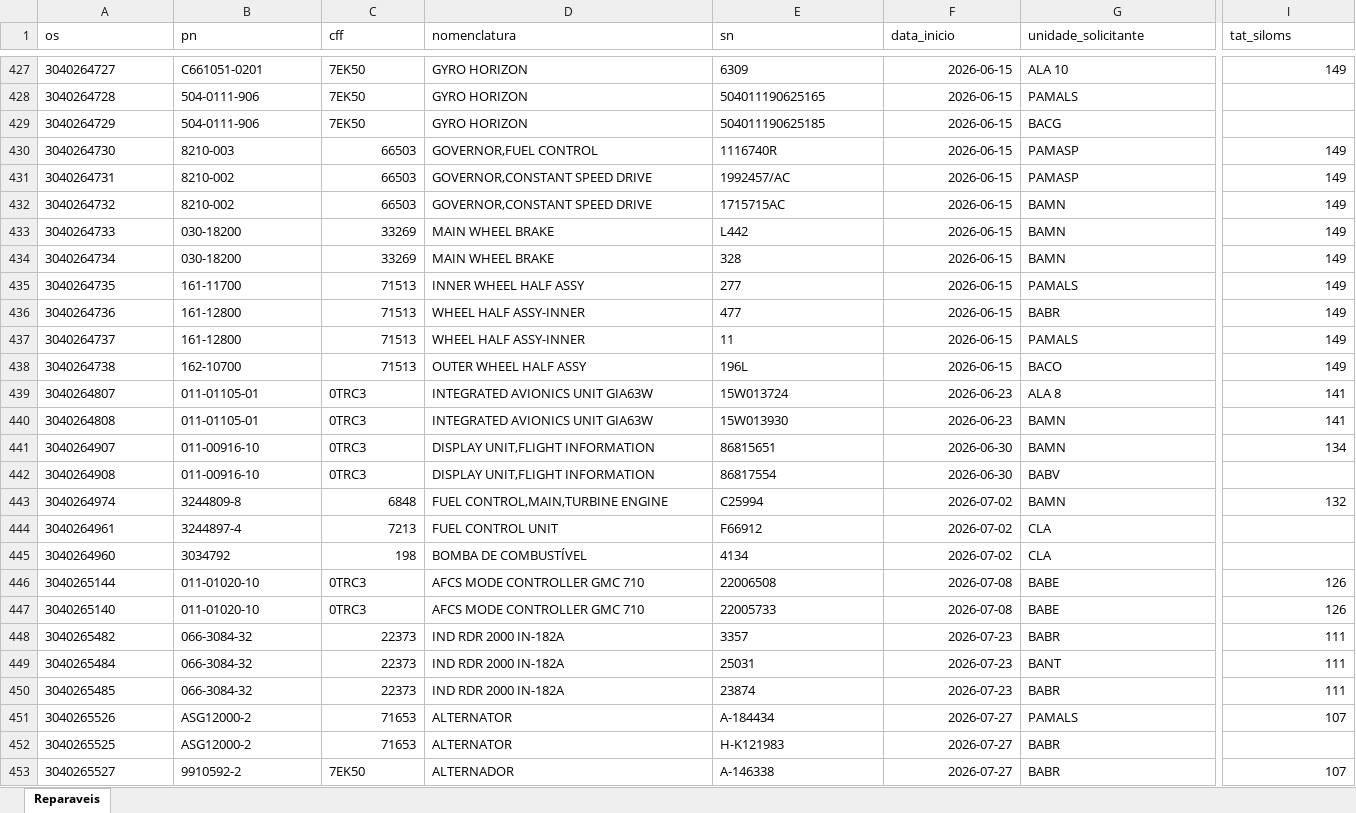
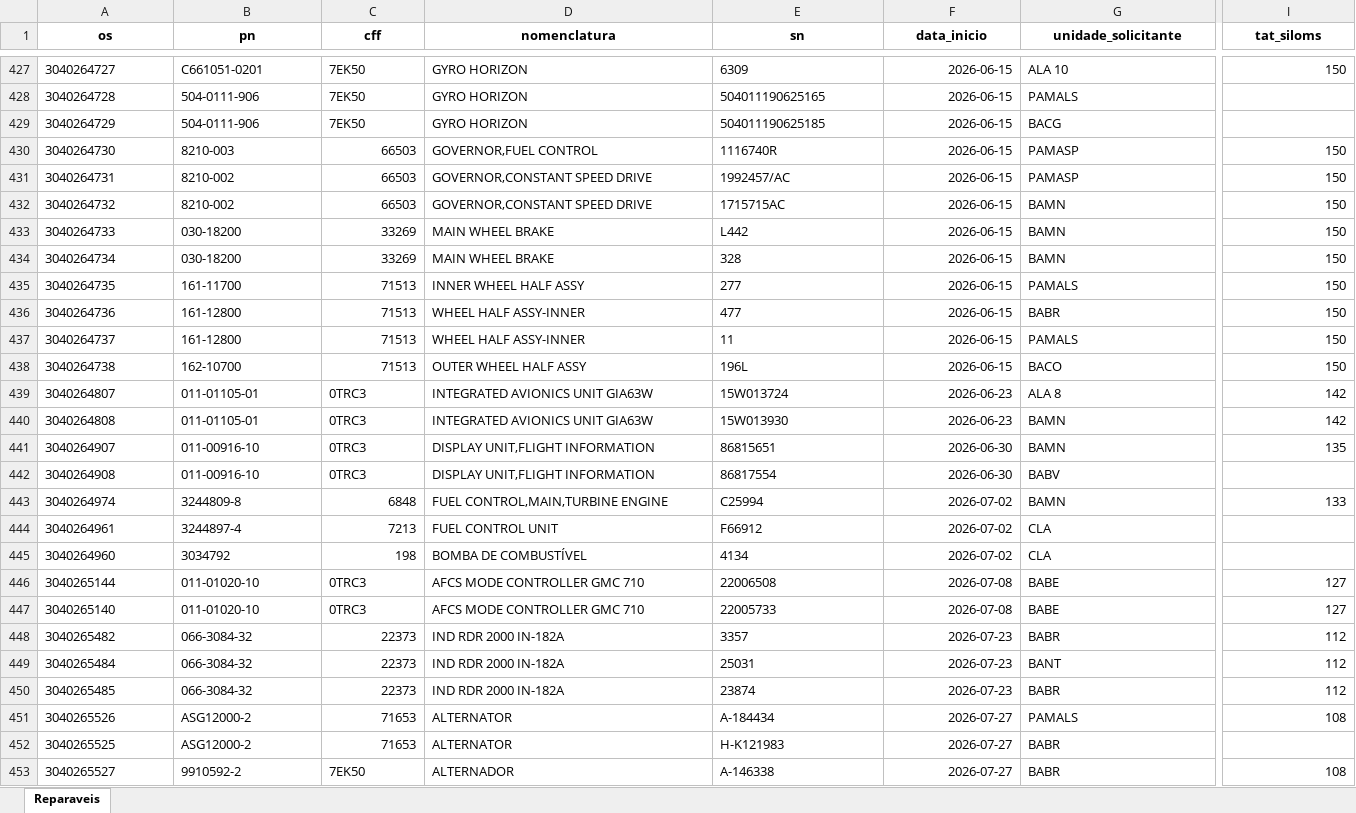
Before and after one commit to wallacedellaney/c98a-pamals, an Excel workbook: Contrato 005/Dashboard/02_Dados_Tratados/base_reparaveis_tratada.xlsx, sheet Reparaveis, drawn as a sheet; only a part is shown, gaps mark what is left out; values as stored, in another font and other column widths than the file's, no borders; the diff covers the shown part only; the diff names each change by its address in the sheet, - before the commit and + after, or states it on an @@ line.

```diff
--- a/Contrato 005/Dashboard/02_Dados_Tratados/base_reparaveis_tratada.xlsx (sheet Reparaveis)
+++ b/Contrato 005/Dashboard/02_Dados_Tratados/base_reparaveis_tratada.xlsx (sheet Reparaveis)
@@ A1:I1 bold: off → on, alignment: left → center @@
-I427 (tat_siloms): 149
+I427 (tat_siloms): 150
-I430:I438 (tat_siloms): 149
+I430:I438 (tat_siloms): 150
-I439:I440 (tat_siloms): 141
+I439:I440 (tat_siloms): 142
-I441 (tat_siloms): 134
+I441 (tat_siloms): 135
-I443 (tat_siloms): 132
+I443 (tat_siloms): 133
-I446:I447 (tat_siloms): 126
+I446:I447 (tat_siloms): 127
-I448:I450 (tat_siloms): 111
+I448:I450 (tat_siloms): 112
-I451 (tat_siloms): 107
+I451 (tat_siloms): 108
-I453 (tat_siloms): 107
+I453 (tat_siloms): 108
```
Also changed, not shown: 341 edited cells and cell formats elsewhere in this sheet, Contrato 005/Dashboard/01_Bases_Originais/Controles_Reparaveis/Controle reparaveis C-98 (Google Sheets).xlsx, 3 other files.
